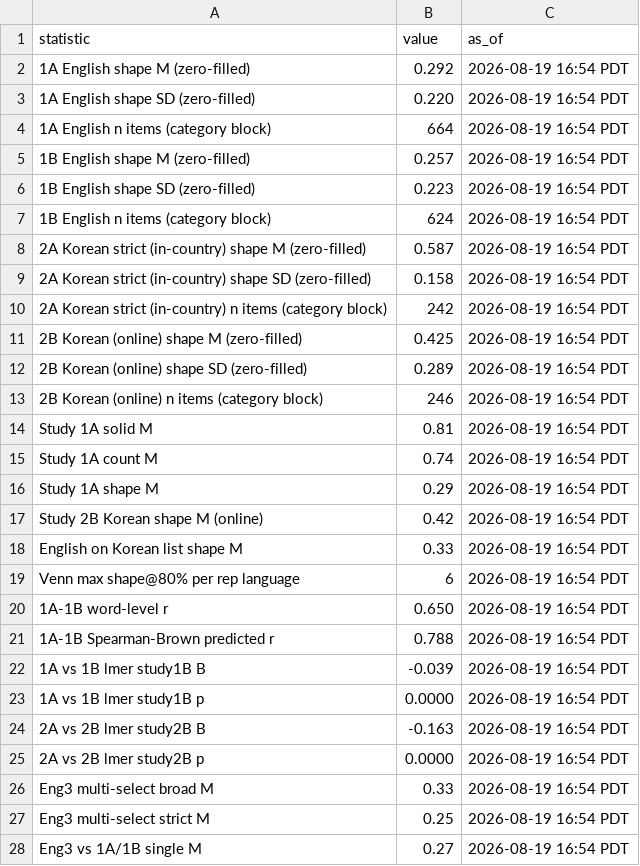
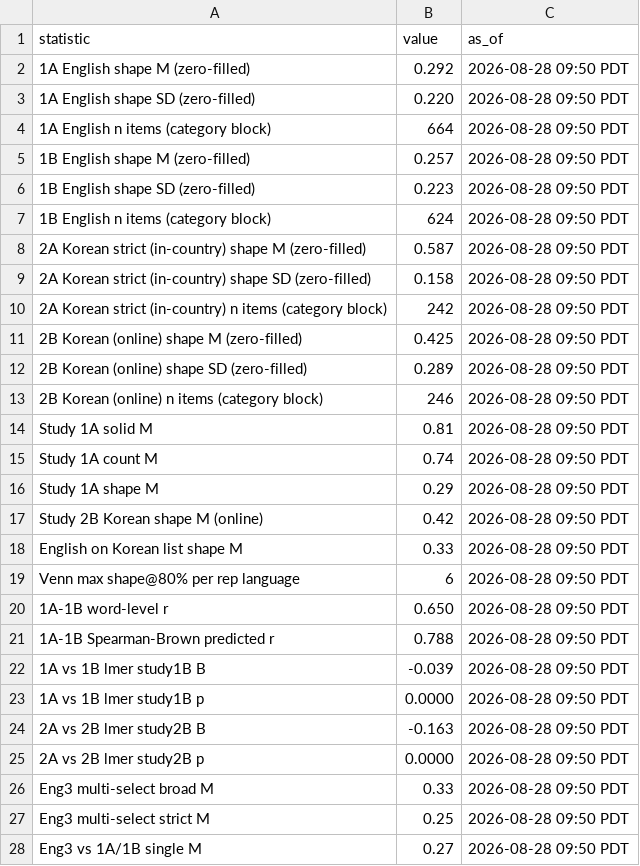
Before and after one commit to SamahAbdelrahim/EarlyVocab, a CSV file: data/predictors/headline_numbers_audit.csv, drawn as a sheet; only a part is shown; the diff covers the shown part only.

```diff
--- a/data/predictors/headline_numbers_audit.csv
+++ b/data/predictors/headline_numbers_audit.csv
@@ -1,28 +1,28 @@
 statistic,value,as_of
-1A English shape M (zero-filled),0.292,2026-08-19 16:54 PDT
-1A English shape SD (zero-filled),0.220,2026-08-19 16:54 PDT
-1A English n items (category block),664,2026-08-19 16:54 PDT
-1B English shape M (zero-filled),0.257,2026-08-19 16:54 PDT
-1B English shape SD (zero-filled),0.223,2026-08-19 16:54 PDT
-1B English n items (category block),624,2026-08-19 16:54 PDT
-2A Korean strict (in-country) shape M (zero-filled),0.587,2026-08-19 16:54 PDT
-2A Korean strict (in-country) shape SD (zero-filled),0.158,2026-08-19 16:54 PDT
-2A Korean strict (in-country) n items (category block),242,2026-08-19 16:54 PDT
-2B Korean (online) shape M (zero-filled),0.425,2026-08-19 16:54 PDT
-2B Korean (online) shape SD (zero-filled),0.289,2026-08-19 16:54 PDT
-2B Korean (online) n items (category block),246,2026-08-19 16:54 PDT
-Study 1A solid M,0.81,2026-08-19 16:54 PDT
-Study 1A count M,0.74,2026-08-19 16:54 PDT
-Study 1A shape M,0.29,2026-08-19 16:54 PDT
-Study 2B Korean shape M (online),0.42,2026-08-19 16:54 PDT
-English on Korean list shape M,0.33,2026-08-19 16:54 PDT
-Venn max shape@80% per rep language,6,2026-08-19 16:54 PDT
-1A-1B word-level r,0.650,2026-08-19 16:54 PDT
-1A-1B Spearman-Brown predicted r,0.788,2026-08-19 16:54 PDT
-1A vs 1B lmer study1B B,-0.039,2026-08-19 16:54 PDT
-1A vs 1B lmer study1B p,0.0000,2026-08-19 16:54 PDT
-2A vs 2B lmer study2B B,-0.163,2026-08-19 16:54 PDT
-2A vs 2B lmer study2B p,0.0000,2026-08-19 16:54 PDT
-Eng3 multi-select broad M,0.33,2026-08-19 16:54 PDT
-Eng3 multi-select strict M,0.25,2026-08-19 16:54 PDT
-Eng3 vs 1A/1B single M,0.27,2026-08-19 16:54 PDT
+1A English shape M (zero-filled),0.292,2026-08-28 09:50 PDT
+1A English shape SD (zero-filled),0.220,2026-08-28 09:50 PDT
+1A English n items (category block),664,2026-08-28 09:50 PDT
+1B English shape M (zero-filled),0.257,2026-08-28 09:50 PDT
+1B English shape SD (zero-filled),0.223,2026-08-28 09:50 PDT
+1B English n items (category block),624,2026-08-28 09:50 PDT
+2A Korean strict (in-country) shape M (zero-filled),0.587,2026-08-28 09:50 PDT
+2A Korean strict (in-country) shape SD (zero-filled),0.158,2026-08-28 09:50 PDT
+2A Korean strict (in-country) n items (category block),242,2026-08-28 09:50 PDT
+2B Korean (online) shape M (zero-filled),0.425,2026-08-28 09:50 PDT
+2B Korean (online) shape SD (zero-filled),0.289,2026-08-28 09:50 PDT
+2B Korean (online) n items (category block),246,2026-08-28 09:50 PDT
+Study 1A solid M,0.81,2026-08-28 09:50 PDT
+Study 1A count M,0.74,2026-08-28 09:50 PDT
+Study 1A shape M,0.29,2026-08-28 09:50 PDT
+Study 2B Korean shape M (online),0.42,2026-08-28 09:50 PDT
+English on Korean list shape M,0.33,2026-08-28 09:50 PDT
+Venn max shape@80% per rep language,6,2026-08-28 09:50 PDT
+1A-1B word-level r,0.650,2026-08-28 09:50 PDT
+1A-1B Spearman-Brown predicted r,0.788,2026-08-28 09:50 PDT
+1A vs 1B lmer study1B B,-0.039,2026-08-28 09:50 PDT
+1A vs 1B lmer study1B p,0.0000,2026-08-28 09:50 PDT
+2A vs 2B lmer study2B B,-0.163,2026-08-28 09:50 PDT
+2A vs 2B lmer study2B p,0.0000,2026-08-28 09:50 PDT
+Eng3 multi-select broad M,0.33,2026-08-28 09:50 PDT
+Eng3 multi-select strict M,0.25,2026-08-28 09:50 PDT
+Eng3 vs 1A/1B single M,0.27,2026-08-28 09:50 PDT
```
Also changed, not shown: 11 edited cells elsewhere in this file, 4 other files.
